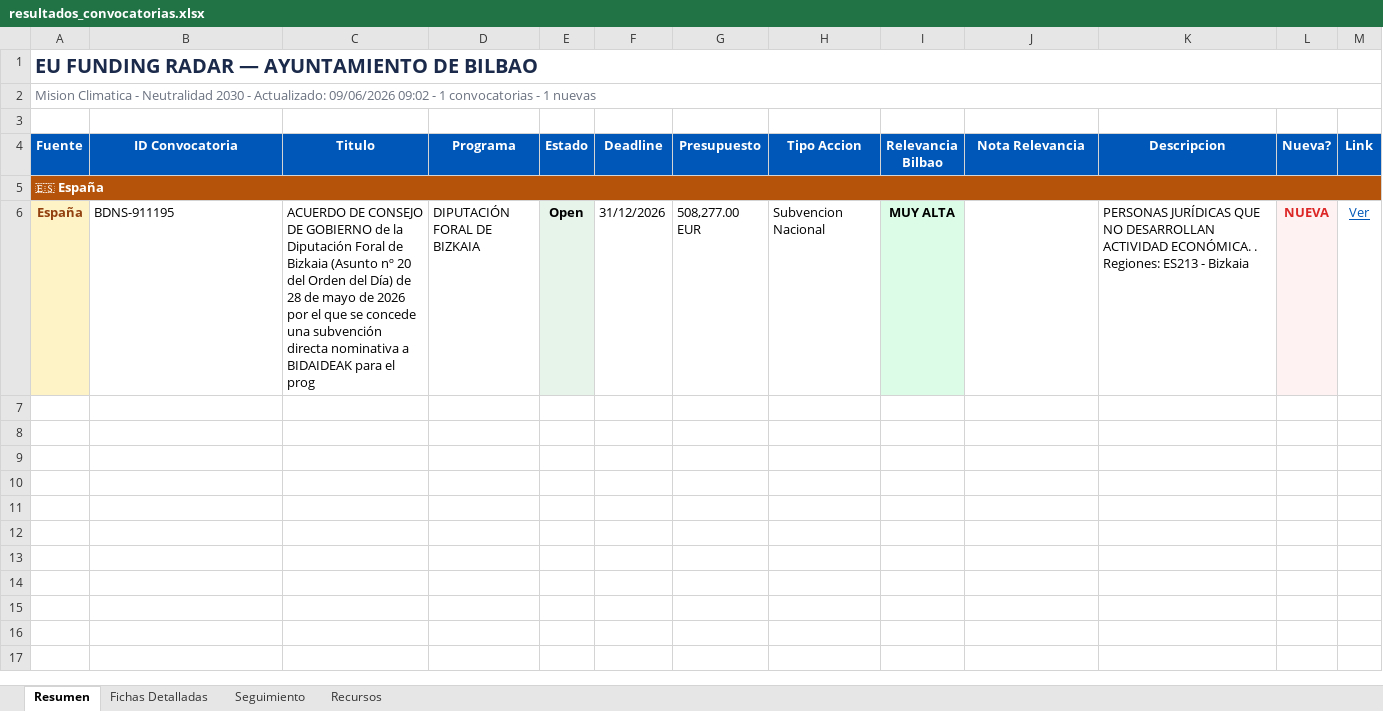
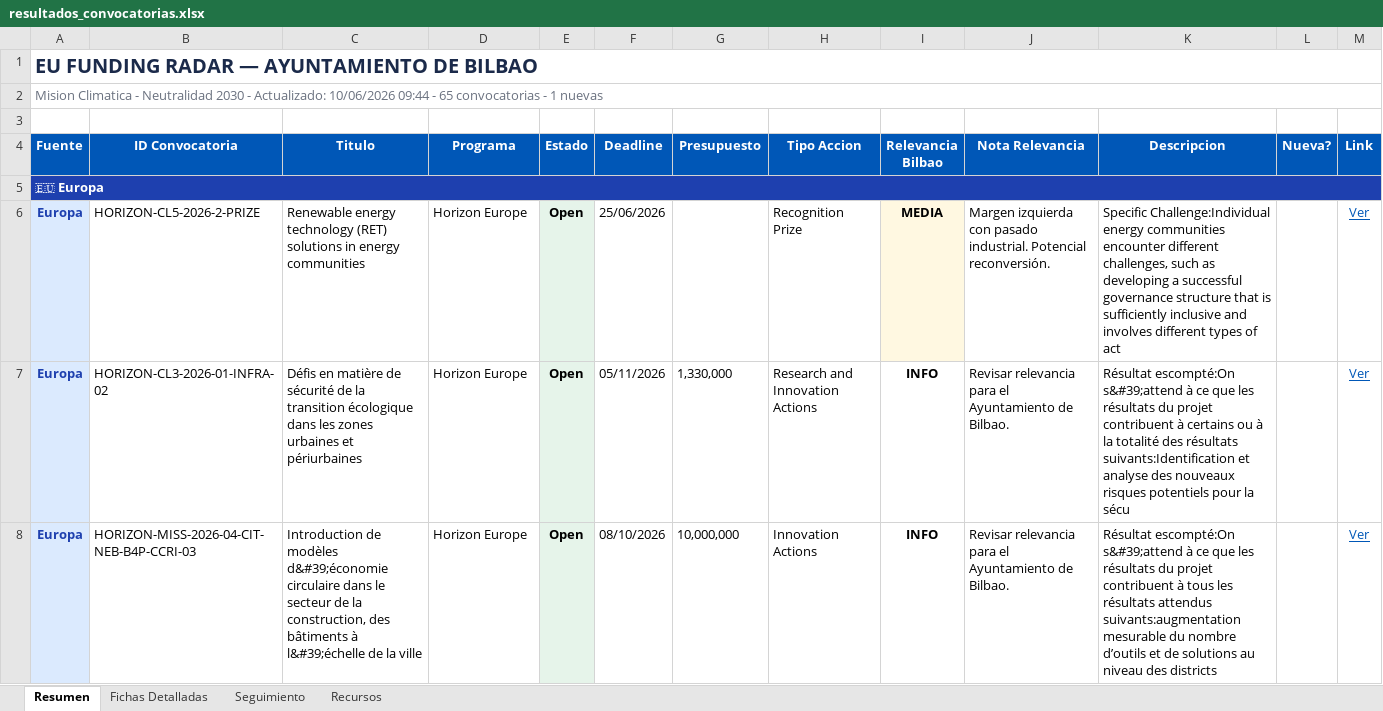
Before and after one commit to haguirre-lab/eu-funding-radar, an Excel workbook: docs/resultados_convocatorias.xlsx, sheet Resumen, drawn as a sheet; only a part is shown; values as stored, in another font and other column widths than the file's, no borders; removed rows and columns are numbered as before the commit, all else as after; the diff covers the shown part only; the diff names each change by its address in the sheet, - before the commit and + after, or states it on an @@ line.

```diff
--- a/docs/resultados_convocatorias.xlsx (sheet Resumen)
+++ b/docs/resultados_convocatorias.xlsx (sheet Resumen)
-A2 (Fuente): …- Actualizado: 09/06/2026 09:02 - 1 convocatorias -…
+A2 (Fuente): …- Actualizado: 10/06/2026 09:44 - 65 convocatorias -…
-A5 (Fuente): 🇪🇸 España
+A5 (Fuente): 🇪🇺 Europa
-A5 fill: #B45309
+A5 fill: #1E40AF
-row 6: España | BDNS-911195 | ACUERDO DE CONSEJO DE GOBIERNO de la Diputación Foral de Bizkaia (Asunto nº 20 del Orden del Día) de 28 de mayo de 2026 por el que se concede una subvención directa nominativa a BIDAIDEAK para el prog | DIPUTACIÓN FORAL DE BIZKAIA | Open | 31/12/2026 | 508,277.00 EUR | Subvencion Nacional | MUY ALTA |  | PERSONAS JURÍDICAS QUE NO DESARROLLAN ACTIVIDAD ECONÓMICA. . Regiones: ES213 - Bizkaia | NUEVA | Ver
+row 6: Europa | HORIZON-CL5-2026-2-PRIZE | Renewable energy technology (RET) solutions in energy communities | Horizon Europe | Open | 25/06/2026 |  | Recognition Prize | MEDIA | Margen izquierda con pasado industrial. Potencial reconversión. | Specific Challenge:Individual energy communities encounter different challenges, such as developing a successful governance structure that is sufficiently inclusive and involves different types of act |  | Ver
+row 7: Europa | HORIZON-CL3-2026-01-INFRA-02 | Défis en matière de sécurité de la transition écologique dans les zones urbaines et périurbaines | Horizon Europe | Open | 05/11/2026 | 1,330,000 | Research and Innovation Actions | INFO | Revisar relevancia para el Ayuntamiento de Bilbao. | Résultat escompté:On s&#39;attend à ce que les résultats du projet contribuent à certains ou à la totalité des résultats suivants:Identification et analyse des nouveaux risques potentiels pour la sécu |  | Ver
+row 8: Europa | HORIZON-MISS-2026-04-CIT-NEB-B4P-CCRI-03 | Introduction de modèles d&#39;économie circulaire dans le secteur de la construction, des bâtiments à l&#39;échelle de la ville | Horizon Europe | Open | 08/10/2026 | 10,000,000 | Innovation Actions | INFO | Revisar relevancia para el Ayuntamiento de Bilbao. | Résultat escompté:On s&#39;attend à ce que les résultats du projet contribuent à tous les résultats attendus suivants:augmentation mesurable du nombre d’outils et de solutions au niveau des districts |  | Ver
```
Also changed, not shown: 62 added rows elsewhere in this sheet, sheet Fichas Detalladas, sheet Seguimiento, 3 other files.
